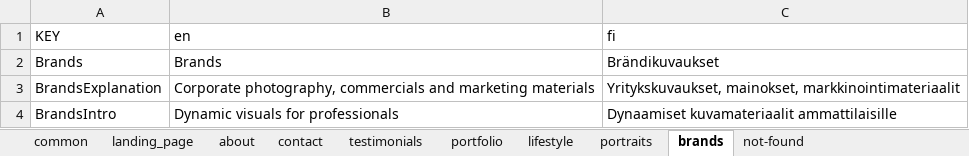
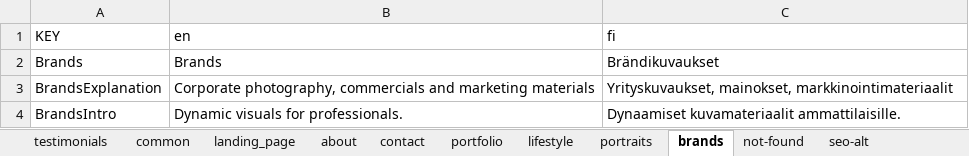
Before and after one commit to axu5/venla-tuomala, an Excel workbook: website-translations.xlsx, sheet brands, drawn as a sheet; values as stored, in another font and other column widths than the file's, no borders; charts and pictures and conditional formats not drawn; the diff names each change by its address in the sheet, - before the commit and + after, or states it on an @@ line.

```diff
--- a/website-translations.xlsx (sheet brands)
+++ b/website-translations.xlsx (sheet brands)
+sheet tab: seo-alt
@@ sheet tab order changed: testimonials | common | landing_page | about | contact | portfolio | lifestyle | portraits | brands | not-found | seo-alt @@
-C3 (fi): Yritykskuvaukset, mainokset, markkinointimateriaalit
+C3 (fi): Yrityskuvaukset, mainokset, markkinointimateriaalit
-B4 (en): Dynamic visuals for professionals
+B4 (en): Dynamic visuals for professionals.
-C4 (fi): Dynaamiset kuvamateriaalit ammattilaisille
+C4 (fi): Dynaamiset kuvamateriaalit ammattilaisille.
```
Also changed, not shown: sheet portraits, sheet contact, sheet lifestyle, sheet about, charts or pictures, 10 other files.
